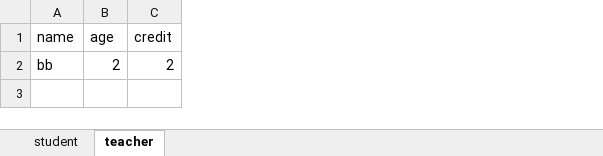
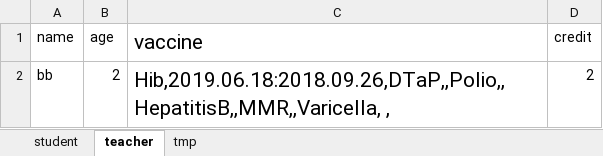
Before and after one commit to AiiDeHua/NEUCSYE6200, an Excel workbook: importData.xlsx, sheet teacher, drawn as a sheet; values as stored, in another font and other column widths than the file's, no borders; the diff names each change by its address in the sheet, - before the commit and + after, or states it on an @@ line.

Commit message:
add vaccine

```diff
--- a/importData.xlsx (sheet teacher)
+++ b/importData.xlsx (sheet teacher)
+sheet tab: tmp
+column C (vaccine), row 2: Hib,2019.06.18:2018.09.26,DTaP,,Polio,,HepatitisB,,MMR,,Varicella, ,
```
Also changed, not shown: sheet student, 15 other files.
